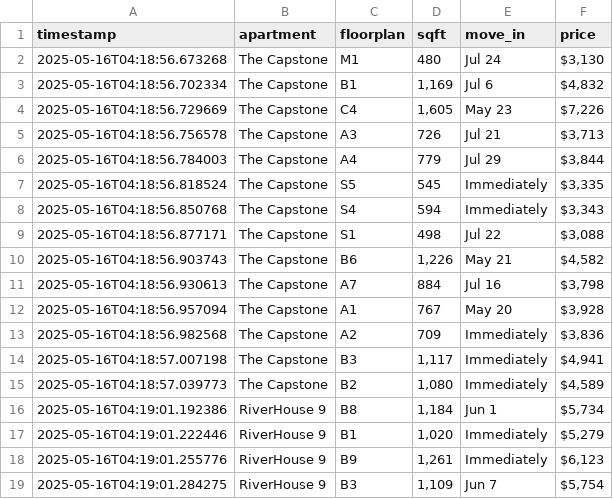
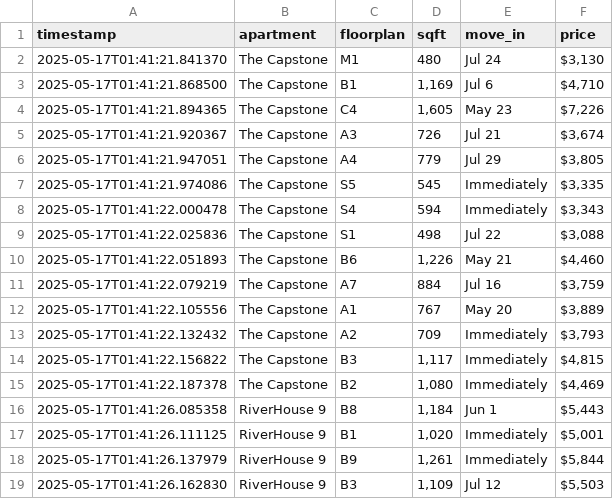
Before and after one commit to playuhh/tracker, a CSV file: unit_prices.csv, drawn as a sheet; only a part is shown; the diff covers the shown part only.

```diff
--- a/unit_prices.csv
+++ b/unit_prices.csv
@@ -1,19 +1,19 @@
 timestamp,apartment,floorplan,sqft,move_in,price
-2025-05-16T04:18:56.673268,The Capstone,M1,480,Jul 24,"$3,130"
-2025-05-16T04:18:56.702334,The Capstone,B1,"1,169",Jul 6,"$4,832"
-2025-05-16T04:18:56.729669,The Capstone,C4,"1,605",May 23,"$7,226"
-2025-05-16T04:18:56.756578,The Capstone,A3,726,Jul 21,"$3,713"
-2025-05-16T04:18:56.784003,The Capstone,A4,779,Jul 29,"$3,844"
-2025-05-16T04:18:56.818524,The Capstone,S5,545,Immediately,"$3,335"
-2025-05-16T04:18:56.850768,The Capstone,S4,594,Immediately,"$3,343"
-2025-05-16T04:18:56.877171,The Capstone,S1,498,Jul 22,"$3,088"
-2025-05-16T04:18:56.903743,The Capstone,B6,"1,226",May 21,"$4,582"
-2025-05-16T04:18:56.930613,The Capstone,A7,884,Jul 16,"$3,798"
-2025-05-16T04:18:56.957094,The Capstone,A1,767,May 20,"$3,928"
-2025-05-16T04:18:56.982568,The Capstone,A2,709,Immediately,"$3,836"
-2025-05-16T04:18:57.007198,The Capstone,B3,"1,117",Immediately,"$4,941"
-2025-05-16T04:18:57.039773,The Capstone,B2,"1,080",Immediately,"$4,589"
-2025-05-16T04:19:01.192386,RiverHouse 9,B8,"1,184",Jun 1,"$5,734"
-2025-05-16T04:19:01.222446,RiverHouse 9,B1,"1,020",Immediately,"$5,279"
-2025-05-16T04:19:01.255776,RiverHouse 9,B9,"1,261",Immediately,"$6,123"
-2025-05-16T04:19:01.284275,RiverHouse 9,B3,"1,109",Jun 7,"$5,754"
+2025-05-17T01:41:21.841370,The Capstone,M1,480,Jul 24,"$3,130"
+2025-05-17T01:41:21.868500,The Capstone,B1,"1,169",Jul 6,"$4,710"
+2025-05-17T01:41:21.894365,The Capstone,C4,"1,605",May 23,"$7,226"
+2025-05-17T01:41:21.920367,The Capstone,A3,726,Jul 21,"$3,674"
+2025-05-17T01:41:21.947051,The Capstone,A4,779,Jul 29,"$3,805"
+2025-05-17T01:41:21.974086,The Capstone,S5,545,Immediately,"$3,335"
+2025-05-17T01:41:22.000478,The Capstone,S4,594,Immediately,"$3,343"
+2025-05-17T01:41:22.025836,The Capstone,S1,498,Jul 22,"$3,088"
+2025-05-17T01:41:22.051893,The Capstone,B6,"1,226",May 21,"$4,460"
+2025-05-17T01:41:22.079219,The Capstone,A7,884,Jul 16,"$3,759"
+2025-05-17T01:41:22.105556,The Capstone,A1,767,May 20,"$3,889"
+2025-05-17T01:41:22.132432,The Capstone,A2,709,Immediately,"$3,793"
+2025-05-17T01:41:22.156822,The Capstone,B3,"1,117",Immediately,"$4,815"
+2025-05-17T01:41:22.187378,The Capstone,B2,"1,080",Immediately,"$4,469"
+2025-05-17T01:41:26.085358,RiverHouse 9,B8,"1,184",Jun 1,"$5,443"
+2025-05-17T01:41:26.111125,RiverHouse 9,B1,"1,020",Immediately,"$5,001"
+2025-05-17T01:41:26.137979,RiverHouse 9,B9,"1,261",Immediately,"$5,844"
+2025-05-17T01:41:26.162830,RiverHouse 9,B3,"1,109",Jul 12,"$5,503"
```
Also changed, not shown: 20 edited cells elsewhere in this file.
